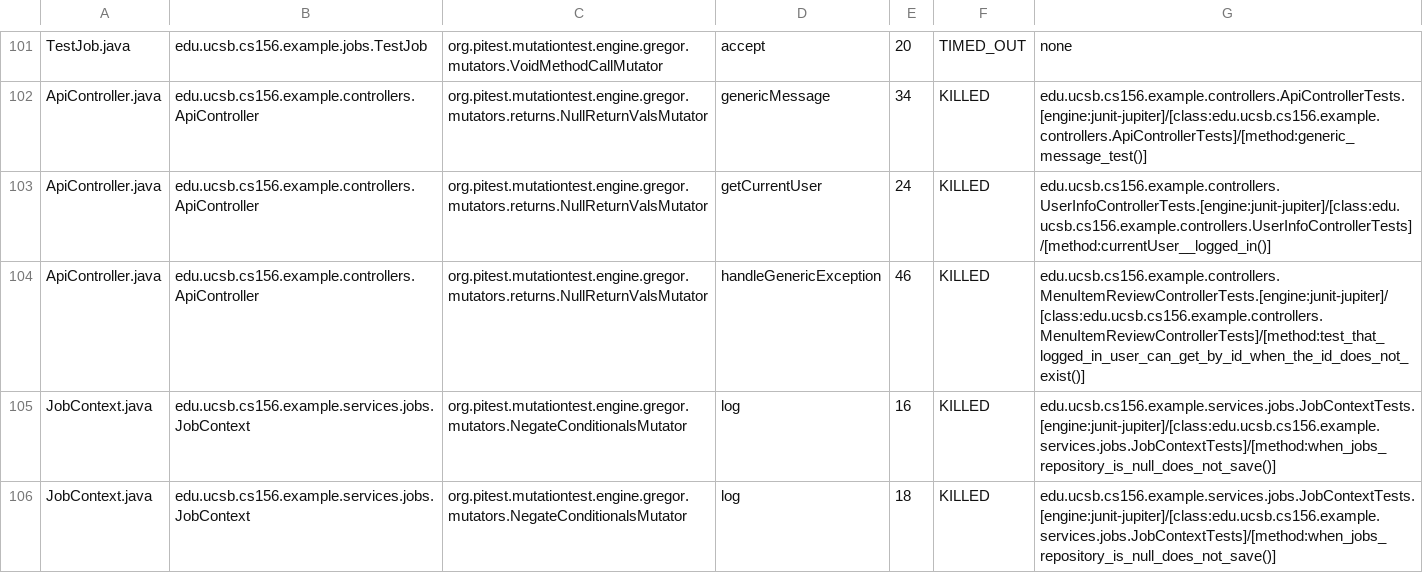
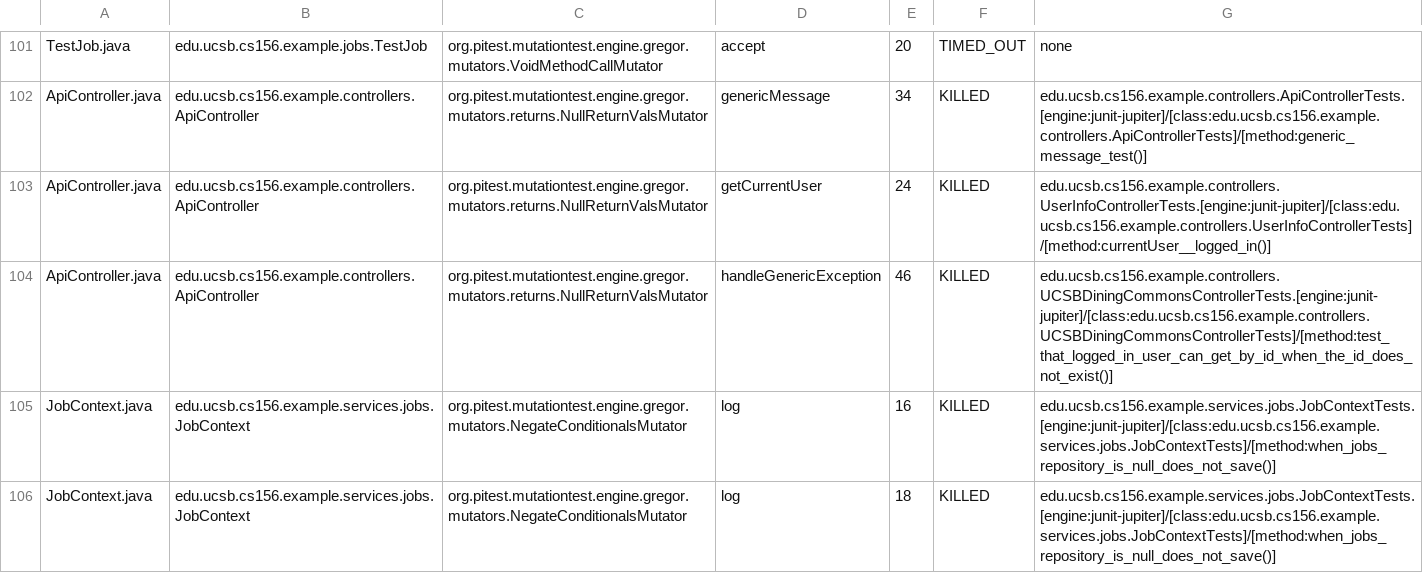
Before and after one commit to ucsb-cs156-f25/team01-f25-10, a CSV file: prs/47/pitest/mutations.csv, drawn as a sheet; only a part is shown, gaps mark what is left out.

Commit message:
Deploying to gh-pages from @ ucsb-cs156-f25/team01-f25-10@742bc4645a8e2fe0a4097e788229c023f49fe8b1 🚀

```diff
--- a/prs/47/pitest/mutations.csv
+++ b/prs/47/pitest/mutations.csv
@@ -103,3 +103,3 @@ ApiController.java,edu.ucsb.cs156.example.controllers.ApiController,org.pitest.m
 ApiController.java,edu.ucsb.cs156.example.controllers.ApiController,org.pitest.mutationtest.engine.gregor.mutators.returns.NullReturnValsMutator,getCurrentUser,24,KILLED,edu.ucsb.cs156.example.controllers.UserInfoControllerTests.[engine:junit-jupiter]/[class:edu.ucsb.cs156.example.controllers.UserInfoControllerTests]/[method:currentUser__logged_in()]
-ApiController.java,edu.ucsb.cs156.example.controllers.ApiController,org.pitest.mutationtest.engine.gregor.mutators.returns.NullReturnValsMutator,handleGenericException,46,KILLED,edu.ucsb.cs156.example.controllers.MenuItemReviewControllerTests.[engine:junit-jupiter]/[class:edu.ucsb.cs156.example.controllers.MenuItemReviewControllerTests]/[method:test_that_logged_in_user_can_get_by_id_when_the_id_does_not_exist()]
+ApiController.java,edu.ucsb.cs156.example.controllers.ApiController,org.pitest.mutationtest.engine.gregor.mutators.returns.NullReturnValsMutator,handleGenericException,46,KILLED,edu.ucsb.cs156.example.controllers.UCSBDiningCommonsControllerTests.[engine:junit-jupiter]/[class:edu.ucsb.cs156.example.controllers.UCSBDiningCommonsControllerTests]/[method:test_that_logged_in_user_can_get_by_id_when_the_id_does_not_exist()]
 JobContext.java,edu.ucsb.cs156.example.services.jobs.JobContext,org.pitest.mutationtest.engine.gregor.mutators.NegateConditionalsMutator,log,16,KILLED,edu.ucsb.cs156.example.services.jobs.JobContextTests.[engine:junit-jupiter]/[class:edu.ucsb.cs156.example.services.jobs.JobContextTests]/[method:when_jobs_repository_is_null_does_not_save()]
```
Also changed, not shown: 17 other files.
